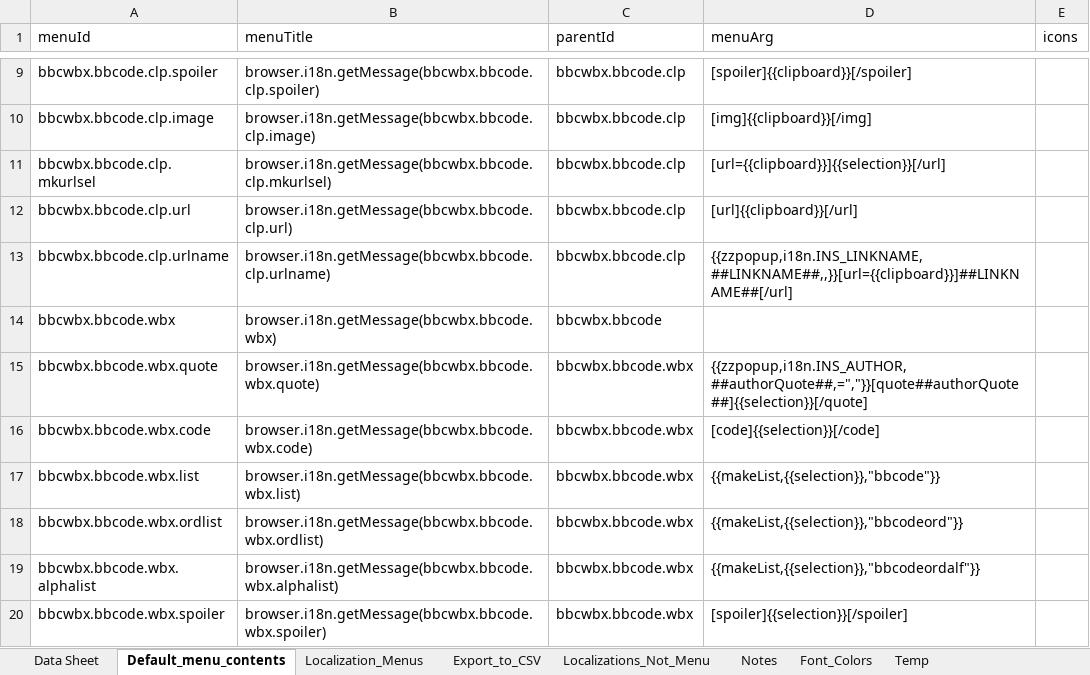
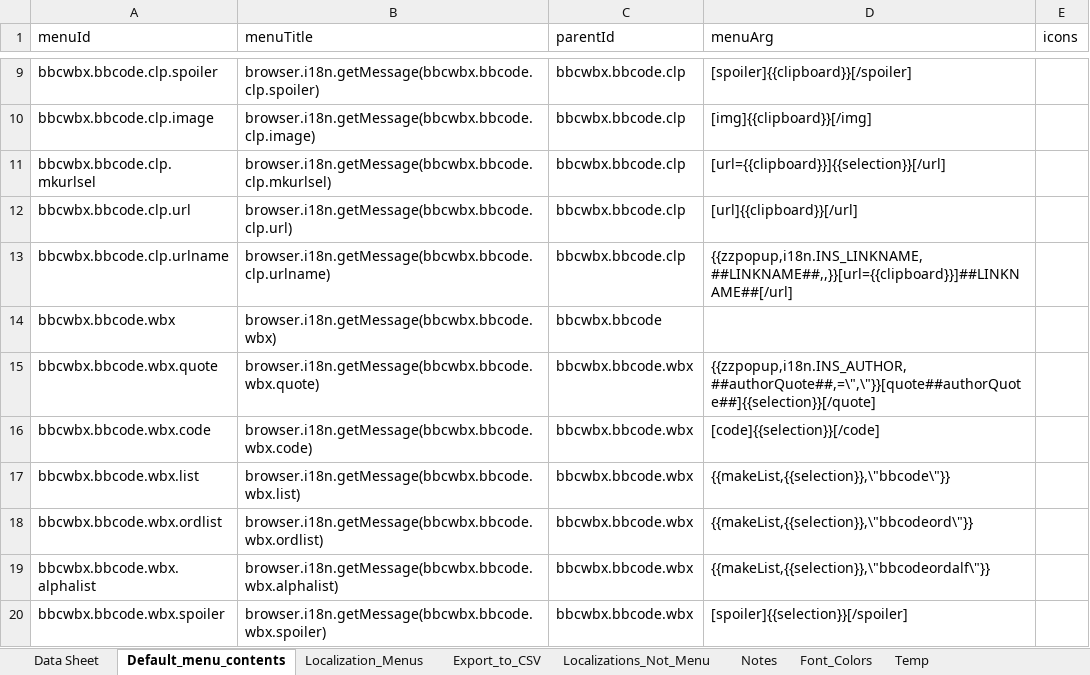
Before and after one commit to msaroff/bbCodeWebEx, an Excel workbook: locale_bbcode.xlsm, sheet Default_menu_contents, drawn as a sheet; only a part is shown, gaps mark what is left out; values as stored, in another font and other column widths than the file's, no borders; the diff covers the shown part only; the diff names each change by its address in the sheet, - before the commit and + after, or states it on an @@ line.

Commit message:
Update locale_bbcode.xlsm

```diff
--- a/locale_bbcode.xlsm (sheet Default_menu_contents)
+++ b/locale_bbcode.xlsm (sheet Default_menu_contents)
-D15 (menuArg): {{zzpopup,i18n.INS_AUTHOR,##authorQuote##,=","}}[quote##authorQuote##]{{selection}}[/quote]
+D15 (menuArg): {{zzpopup,i18n.INS_AUTHOR,##authorQuote##,=\",\"}}[quote##authorQuote##]{{selection}}[/quote]
-D17 (menuArg): {{makeList,{{selection}},"bbcode"}}
+D17 (menuArg): {{makeList,{{selection}},\"bbcode\"}}
-D18 (menuArg): {{makeList,{{selection}},"bbcodeord"}}
+D18 (menuArg): {{makeList,{{selection}},\"bbcodeord\"}}
-D19 (menuArg): {{makeList,{{selection}},"bbcodeordalf"}}
+D19 (menuArg): {{makeList,{{selection}},\"bbcodeordalf\"}}
```
Also changed, not shown: 49 edited cells elsewhere in this sheet, sheet Export_to_CSV, sheet Data Sheet, formulas that keep their value, charts or pictures.
